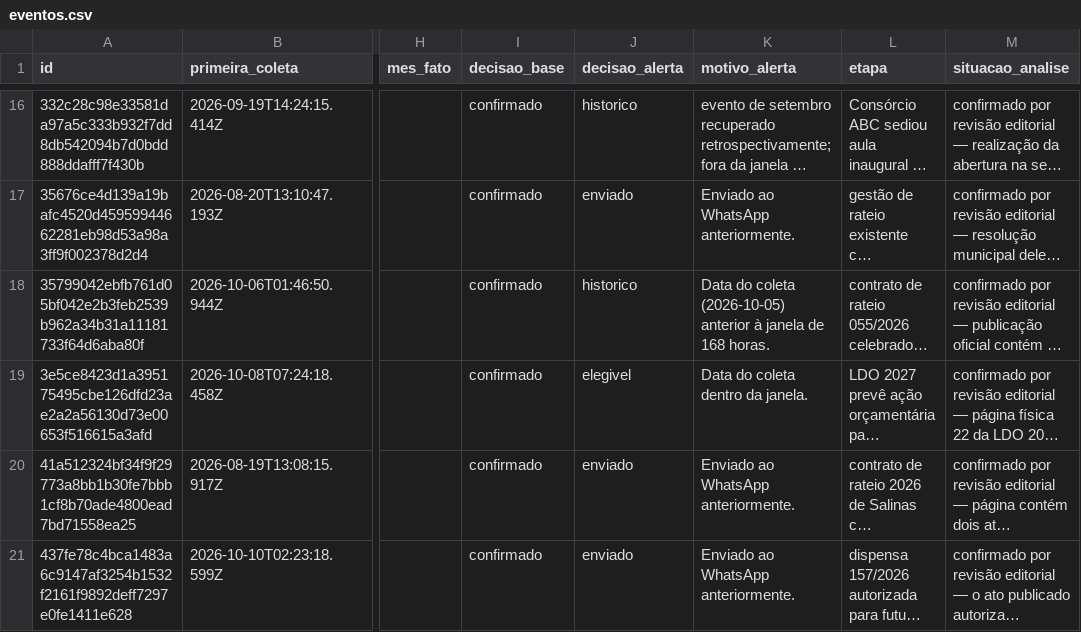
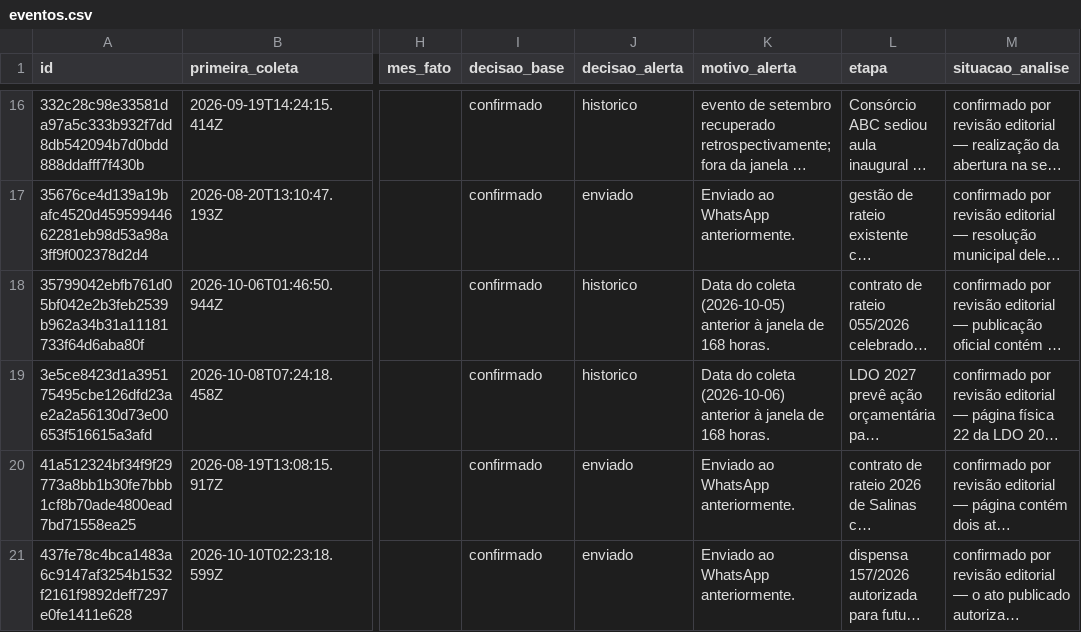
Before and after one commit to driano1221/radar-consorcios-whatsapp, a CSV file: data/catalogo/eventos.csv, drawn as a sheet; only a part is shown, gaps mark what is left out; long unchanged cells end in …; the diff covers the shown part only; the diff names each change by its address in the sheet, - before the commit and + after, or states it on an @@ line.

```diff
--- a/data/catalogo/eventos.csv
+++ b/data/catalogo/eventos.csv
-J19 (decisao_alerta): elegivel
+J19 (decisao_alerta): historico
-K19 (motivo_alerta): …do coleta dentro da janela.
+K19 (motivo_alerta): …do coleta (2026-10-06) anterior à janela de 168 horas.
```
Also changed, not shown: 6 edited cells elsewhere in this file, data/catalogo/consorcios.csv, data/catalogo/identidade-pendente.csv, 8 other files.
